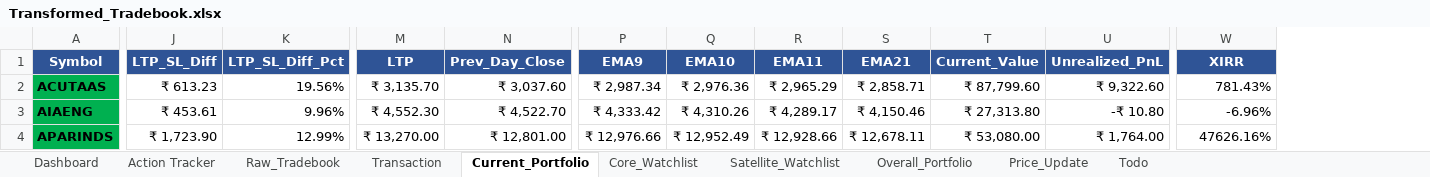
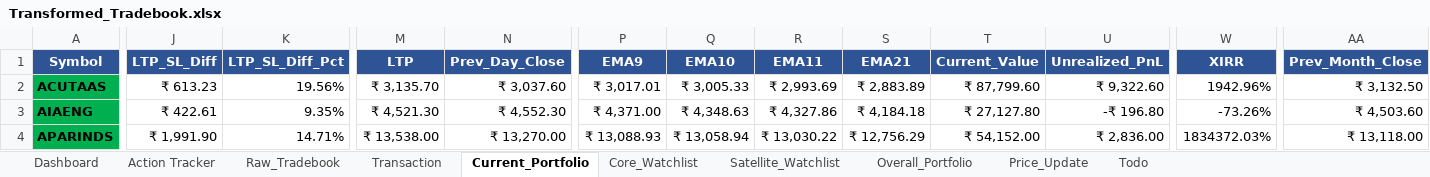
Before and after one commit to murali-1975/stockjournal, an Excel workbook: Transformed_Tradebook.xlsx, sheet Current_Portfolio, drawn as a sheet; only a part is shown, gaps mark what is left out; values as stored, in another font and other column widths than the file's, no borders; conditional formats not drawn; the diff covers the shown part only; the diff names each change by its address in the sheet, - before the commit and + after, or states it on an @@ line.

```diff
--- a/Transformed_Tradebook.xlsx (sheet Current_Portfolio)
+++ b/Transformed_Tradebook.xlsx (sheet Current_Portfolio)
+column AA (Prev_Month_Close), rows 2-4: ₹ 3,132.50 | ₹ 4,503.60 | ₹ 13,118.00
-P2 (EMA9): ₹ 2,987.34
+P2 (EMA9): ₹ 3,017.01
-Q2 (EMA10): ₹ 2,976.36
+Q2 (EMA10): ₹ 3,005.33
-R2 (EMA11): ₹ 2,965.29
+R2 (EMA11): ₹ 2,993.69
-S2 (EMA21): ₹ 2,858.71
+S2 (EMA21): ₹ 2,883.89
-W2 (XIRR): 781.43%
+W2 (XIRR): 1942.96%
-J3 (LTP_SL_Diff): ₹ 453.61
+J3 (LTP_SL_Diff): ₹ 422.61
-K3 (LTP_SL_Diff_Pct): 9.96%
+K3 (LTP_SL_Diff_Pct): 9.35%
-M3 (LTP): ₹ 4,552.30
+M3 (LTP): ₹ 4,521.30
-N3 (Prev_Day_Close): ₹ 4,522.70
+N3 (Prev_Day_Close): ₹ 4,552.30
-P3 (EMA9): ₹ 4,333.42
+P3 (EMA9): ₹ 4,371.00
-Q3 (EMA10): ₹ 4,310.26
+Q3 (EMA10): ₹ 4,348.63
-R3 (EMA11): ₹ 4,289.17
+R3 (EMA11): ₹ 4,327.86
-S3 (EMA21): ₹ 4,150.46
+S3 (EMA21): ₹ 4,184.18
-T3 (Current_Value): ₹ 27,313.80
+T3 (Current_Value): ₹ 27,127.80
-U3 (Unrealized_PnL): -₹ 10.80
+U3 (Unrealized_PnL): -₹ 196.80
-W3 (XIRR): -6.96%
+W3 (XIRR): -73.26%
-J4 (LTP_SL_Diff): ₹ 1,723.90
+J4 (LTP_SL_Diff): ₹ 1,991.90
-K4 (LTP_SL_Diff_Pct): 12.99%
+K4 (LTP_SL_Diff_Pct): 14.71%
-M4 (LTP): ₹ 13,270.00
+M4 (LTP): ₹ 13,538.00
-N4 (Prev_Day_Close): ₹ 12,801.00
+N4 (Prev_Day_Close): ₹ 13,270.00
-P4 (EMA9): ₹ 12,976.66
+P4 (EMA9): ₹ 13,088.93
-Q4 (EMA10): ₹ 12,952.49
+Q4 (EMA10): ₹ 13,058.94
-R4 (EMA11): ₹ 12,928.66
+R4 (EMA11): ₹ 13,030.22
-S4 (EMA21): ₹ 12,678.11
+S4 (EMA21): ₹ 12,756.29
-T4 (Current_Value): ₹ 53,080.00
+T4 (Current_Value): ₹ 54,152.00
-U4 (Unrealized_PnL): ₹ 1,764.00
+U4 (Unrealized_PnL): ₹ 2,836.00
-W4 (XIRR): 47626.16%
+W4 (XIRR): 1834372.03%
```
Also changed, not shown: 490 edited cells elsewhere in this sheet, sheet Satellite_Watchlist, sheet Price_Update, sheet Dashboard, sheet Overall_Portfolio, sheet Core_Watchlist, formulas that keep their value, hidden cells, 6 other files.
